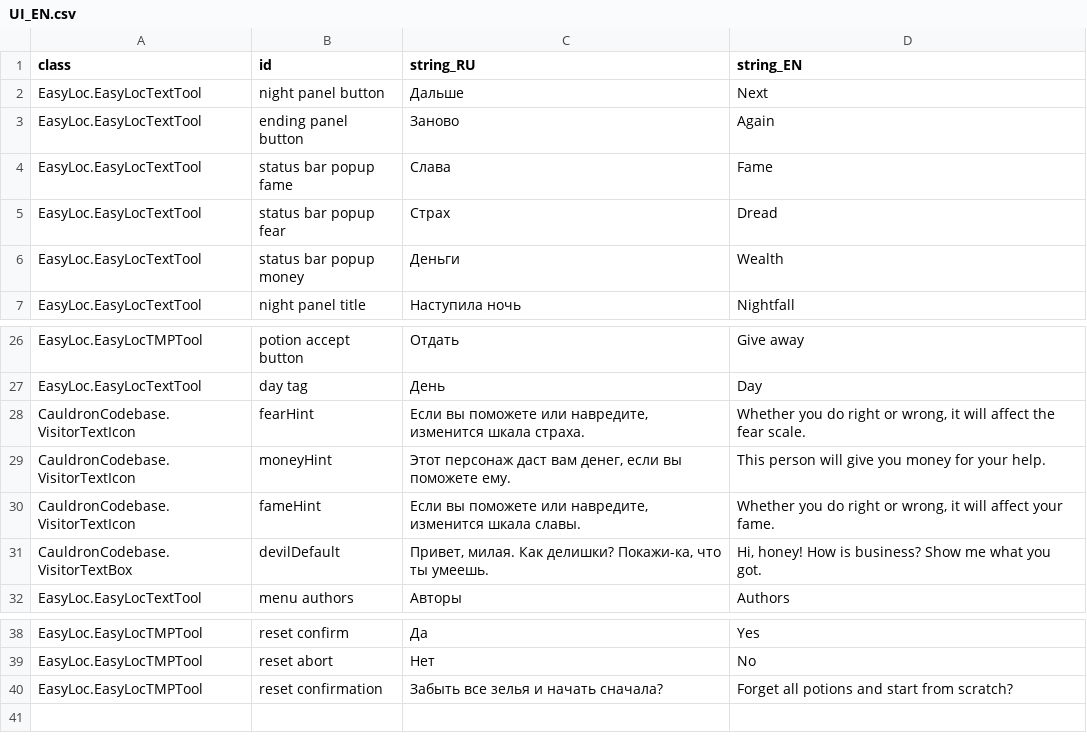
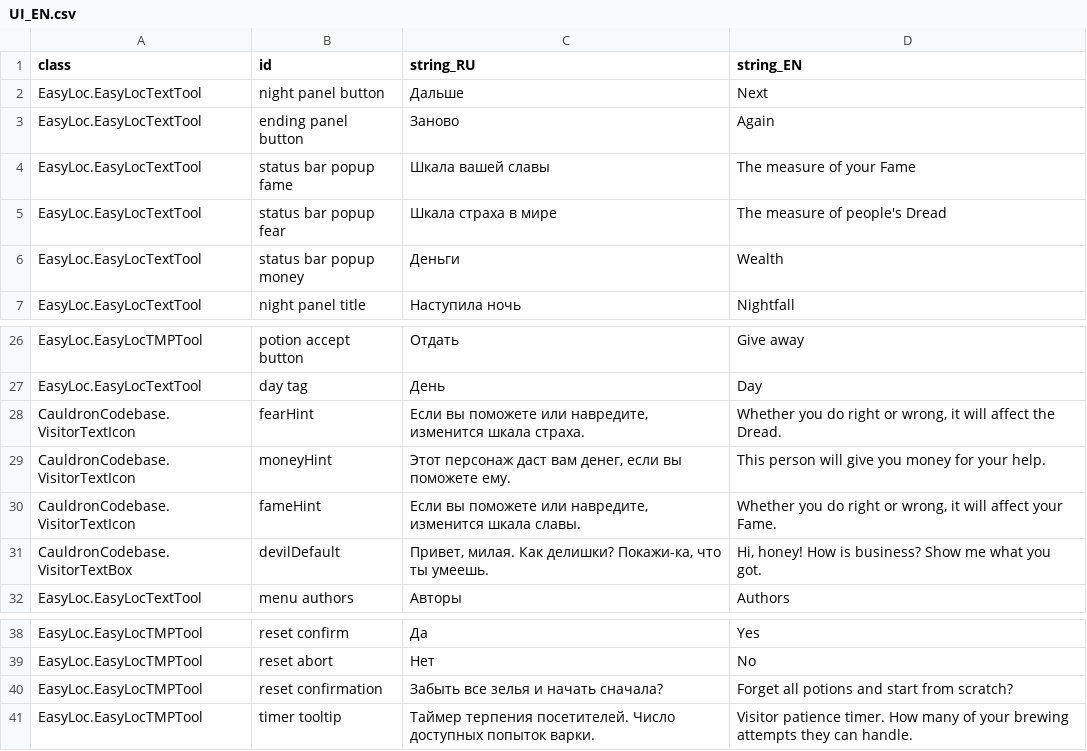
Before and after one commit to MoreenTissedy/LudumDare50, a CSV file: Cauldron/Assets/Localize/UI_EN.csv, drawn as a sheet; only a part is shown, gaps mark what is left out.

Commit message:
Tooltip translations

```diff
--- a/Cauldron/Assets/Localize/UI_EN.csv
+++ b/Cauldron/Assets/Localize/UI_EN.csv
@@ -3,4 +3,4 @@ EasyLoc.EasyLocTextTool;night panel button;Дальше;Next
 EasyLoc.EasyLocTextTool;ending panel button;Заново;Again
-EasyLoc.EasyLocTextTool;status bar popup fame;Слава;Fame
-EasyLoc.EasyLocTextTool;status bar popup fear;Страх;Dread
+EasyLoc.EasyLocTextTool;status bar popup fame;Шкала вашей славы;The measure of your Fame
+EasyLoc.EasyLocTextTool;status bar popup fear;Шкала страха в мире;The measure of people's Dread
 EasyLoc.EasyLocTextTool;status bar popup money;Деньги;Wealth
@@ -27,5 +27,5 @@ EasyLoc.EasyLocTMPTool;potion accept button;Отдать;Give away
 EasyLoc.EasyLocTextTool;day tag;День;Day
-CauldronCodebase.VisitorTextIcon;fearHint;Если вы поможете или навредите, изменится шкала страха.;Whether you do right or wrong, it will affect the fear scale.
+CauldronCodebase.VisitorTextIcon;fearHint;Если вы поможете или навредите, изменится шкала страха.;Whether you do right or wrong, it will affect the Dread.
 CauldronCodebase.VisitorTextIcon;moneyHint;Этот персонаж даст вам денег, если вы поможете ему.;This person will give you money for your help.
-CauldronCodebase.VisitorTextIcon;fameHint;Если вы поможете или навредите, изменится шкала славы.;Whether you do right or wrong, it will affect your fame.
+CauldronCodebase.VisitorTextIcon;fameHint;Если вы поможете или навредите, изменится шкала славы.;Whether you do right or wrong, it will affect your Fame.
 CauldronCodebase.VisitorTextBox;devilDefault;Привет, милая. Как делишки? Покажи-ка, что ты умеешь.;Hi, honey! How is business? Show me what you got.
@@ -40 +40,2 @@ EasyLoc.EasyLocTMPTool;reset abort;Нет;No
 EasyLoc.EasyLocTMPTool;reset confirmation;Забыть все зелья и начать сначала?;Forget all potions and start from scratch?
+EasyLoc.EasyLocTMPTool;timer tooltip;Таймер терпения посетителей. Число доступных попыток варки.;Visitor patience timer. How many of your brewing attempts they can handle.
```
Also changed, not shown: 2 other files.
